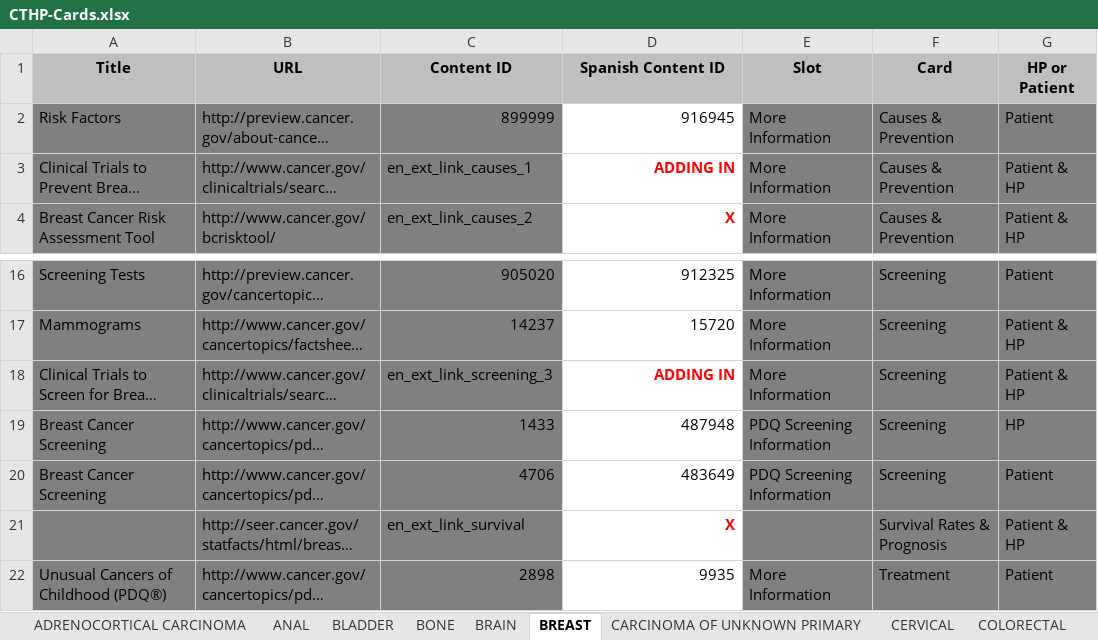
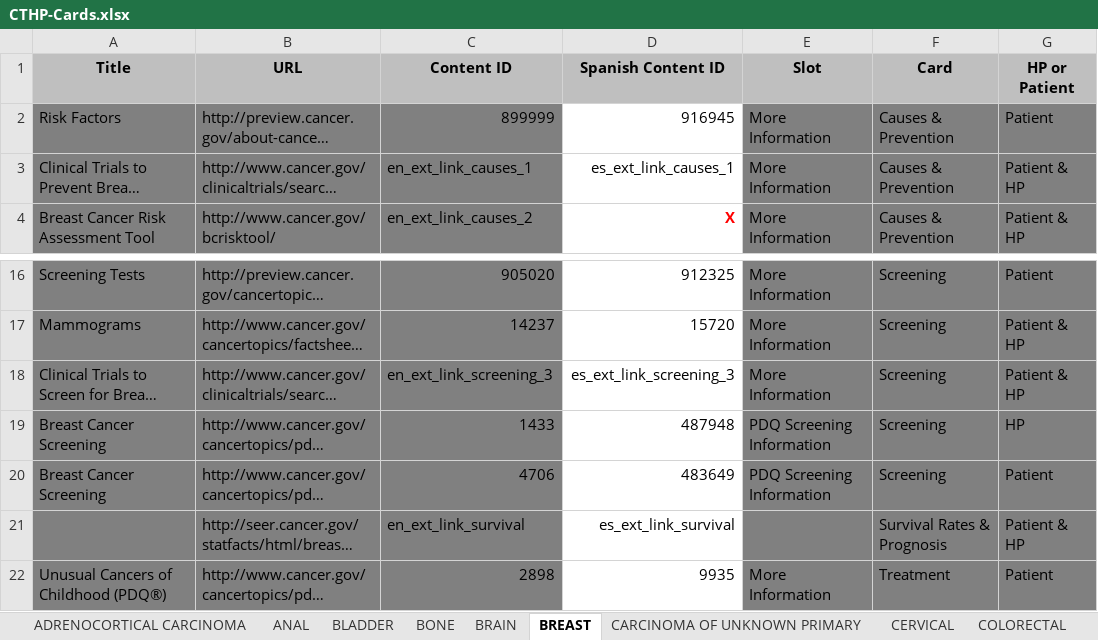
Before and after one commit to NCIOCPL/wcms-daisy, an Excel workbook: Daisy-xls/IA/CTHP-Cards.xlsx, sheet BREAST, drawn as a sheet; only a part is shown, gaps mark what is left out; long unchanged cells end in …; values as stored, in another font and other column widths than the file's, no borders; the diff names each change by its address in the sheet, - before the commit and + after, or states it on an @@ line.

```diff
--- a/Daisy-xls/IA/CTHP-Cards.xlsx (sheet BREAST)
+++ b/Daisy-xls/IA/CTHP-Cards.xlsx (sheet BREAST)
-D3 (Spanish Content ID): ADDING IN
+D3 (Spanish Content ID): es_ext_link_causes_1
@@ D3 bold: on → off, text colour: #FF0000 → black @@
-D18 (Spanish Content ID): ADDING IN
+D18 (Spanish Content ID): es_ext_link_screening_3
@@ D18 bold: on → off, text colour: #FF0000 → black @@
-D21 (Spanish Content ID): X
+D21 (Spanish Content ID): es_ext_link_survival
@@ D21 bold: on → off, text colour: #FF0000 → black @@
```
Also changed, not shown: sheet CERVICAL, sheet ESOPHAGEAL, sheet ANAL, sheet BONE, sheet BRAIN, sheet BLADDER, 18 more sheets.
